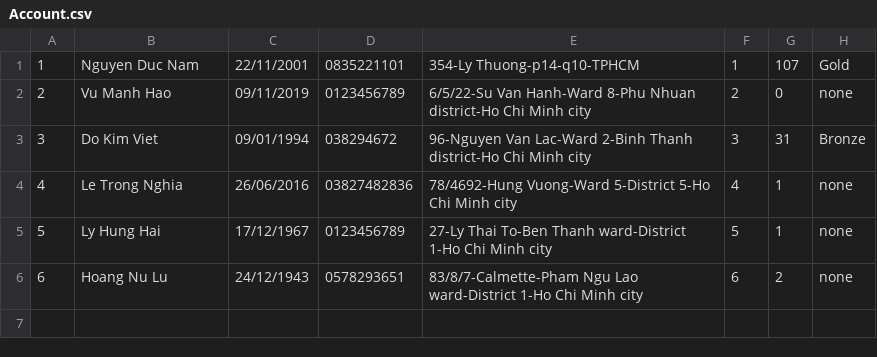
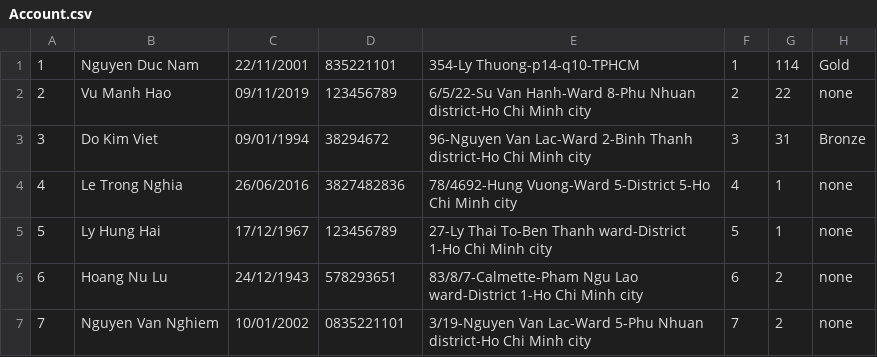
Before and after one commit to ndnamhcmus/OOP-Project---Fashion-Shop-Management-System, a CSV file: Fashion Shop Management System/backup database/Account.csv, drawn as a sheet.

```diff
--- a/Fashion Shop Management System/backup database/Account.csv
+++ b/Fashion Shop Management System/backup database/Account.csv
@@ -1,6 +1,7 @@
-1,Nguyen Duc Nam,22/11/2001,0835221101,354-Ly Thuong-p14-q10-TPHCM,1,107,Gold,
-2,Vu Manh Hao,09/11/2019,0123456789,6/5/22-Su Van Hanh-Ward 8-Phu Nhuan district-Ho Chi Minh city,2,0,none,
-3,Do Kim Viet,09/01/1994,038294672,96-Nguyen Van Lac-Ward 2-Binh Thanh district-Ho Chi Minh city,3,31,Bronze,
-4,Le Trong Nghia,26/06/2016,03827482836,78/4692-Hung Vuong-Ward 5-District 5-Ho Chi Minh city,4,1,none,
-5,Ly Hung Hai,17/12/1967,0123456789,27-Ly Thai To-Ben Thanh ward-District 1-Ho Chi Minh city,5,1,none,
-6,Hoang Nu Lu,24/12/1943,0578293651,83/8/7-Calmette-Pham Ngu Lao ward-District 1-Ho Chi Minh city,6,2,none,
+1,Nguyen Duc Nam,22/11/2001,835221101,354-Ly Thuong-p14-q10-TPHCM,1,114,Gold,
+2,Vu Manh Hao,09/11/2019,123456789,6/5/22-Su Van Hanh-Ward 8-Phu Nhuan district-Ho Chi Minh city,2,22,none,
+3,Do Kim Viet,09/01/1994,38294672,96-Nguyen Van Lac-Ward 2-Binh Thanh district-Ho Chi Minh city,3,31,Bronze,
+4,Le Trong Nghia,26/06/2016,3827482836,78/4692-Hung Vuong-Ward 5-District 5-Ho Chi Minh city,4,1,none,
+5,Ly Hung Hai,17/12/1967,123456789,27-Ly Thai To-Ben Thanh ward-District 1-Ho Chi Minh city,5,1,none,
+6,Hoang Nu Lu,24/12/1943,578293651,83/8/7-Calmette-Pham Ngu Lao ward-District 1-Ho Chi Minh city,6,2,none,
+7,Nguyen Van Nghiem,10/01/2002,0835221101,3/19-Nguyen Van Lac-Ward 5-Phu Nhuan district-Ho Chi Minh city,7,2,none,
```
Also changed, not shown: Fashion Shop Management System/Data Base/Bill.csv, Fashion Shop Management System/Data Base/Product sold.csv, 17 other files.
